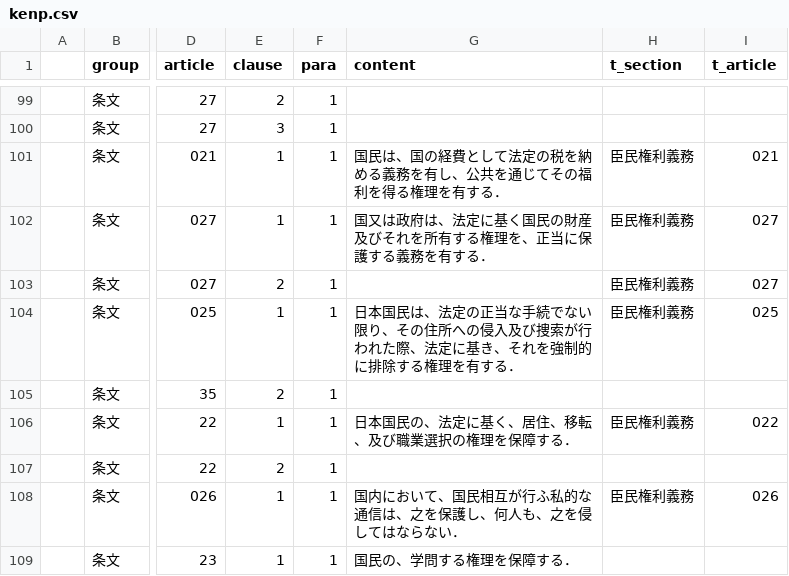
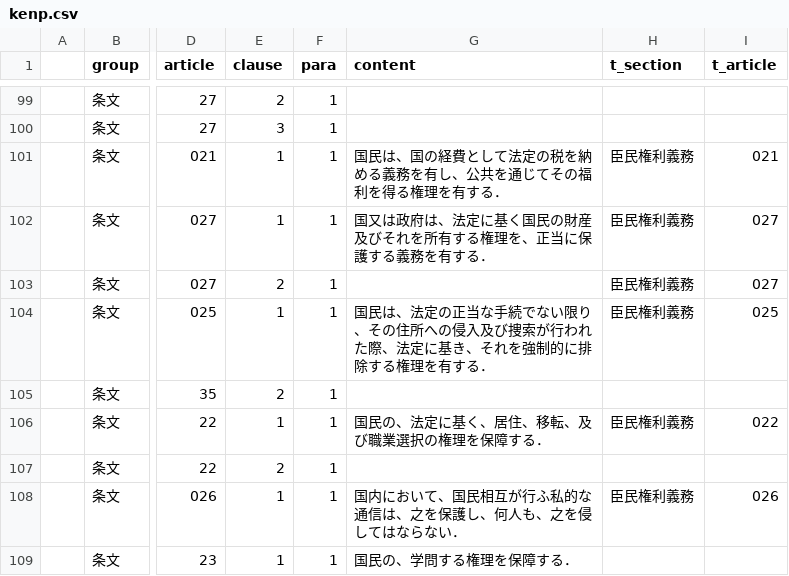
Before and after one commit to xyn9/xyn9.github.com, a CSV file: _data/kenp.csv, drawn as a sheet; only a part is shown, gaps mark what is left out; the diff covers the shown part only; the diff names each change by its address in the sheet, - before the commit and + after, or states it on an @@ line.

```diff
--- a/_data/kenp.csv
+++ b/_data/kenp.csv
-G104 (content): 日本国民は、…
+G104 (content): 国民は、…
-G106 (content): 日本国民の、法定に基く、居住、移転、及び職業選択の権理を保障する．
+G106 (content): 国民の、法定に基く、居住、移転、及び職業選択の権理を保障する．
```
Also changed, not shown: 3 added rows, 2 removed rows and 28 edited cells elsewhere in this file, 4 other files.
